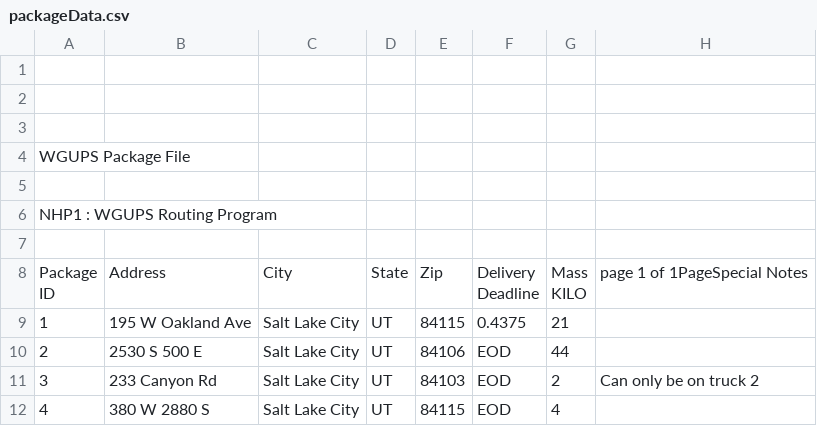
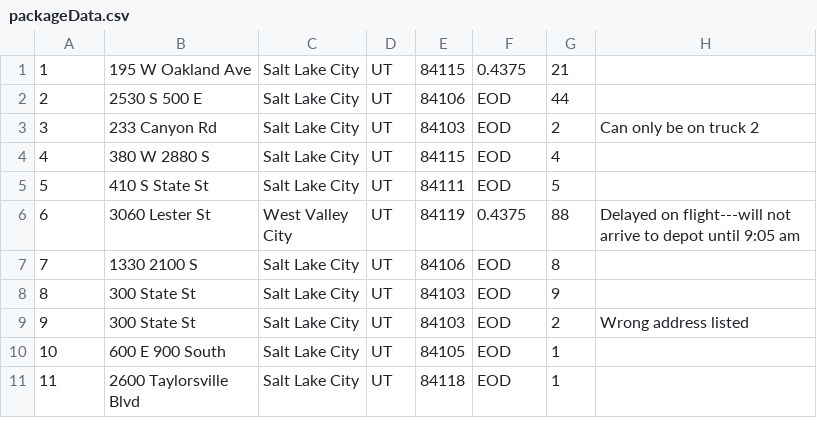
Before and after one commit to paradoxl/Package_Tracking, a CSV file: data/packageData.csv, drawn as a sheet; only a part is shown; the shorter side is filled out with more unchanged rows; ↵ is a line break in a cell; the diff names each change by its address in the sheet, - before the commit and + after, or states it on an @@ line.

```diff
--- a/data/packageData.csv
+++ b/data/packageData.csv
-row 1: (empty)
-row 2: (empty)
-row 3: (empty)
-row 4: WGUPS Package File
-row 5: (empty)
-row 6: NHP1 : WGUPS Routing Program
-row 7: (empty)
-row 8: Package ↵ ID | Address | City | State | Zip | Delivery ↵ Deadline | Mass ↵ KILO | page 1 of 1PageSpecial Notes
```
Also changed, not shown: data/distanceData.csv, 4 other files.
